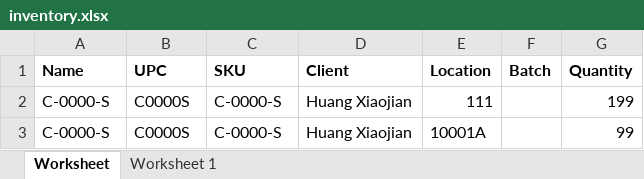
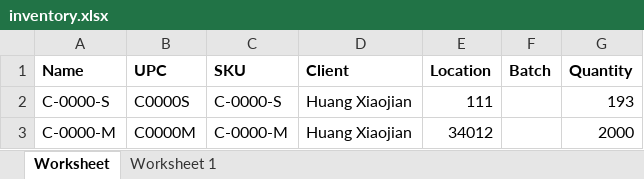
Before and after one commit to que2018/c3, an Excel workbook: admin/assets/file/export/inventory.xlsx, sheet Worksheet, drawn as a sheet; values as stored, in another font and other column widths than the file's, no borders; removed rows and columns are numbered as before the commit, all else as after; the diff names each change by its address in the sheet, - before the commit and + after, or states it on an @@ line.

```diff
--- a/admin/assets/file/export/inventory.xlsx (sheet Worksheet)
+++ b/admin/assets/file/export/inventory.xlsx (sheet Worksheet)
-G2 (Quantity): 199
+G2 (Quantity): 193
-row 3: C-0000-S | C0000S | C-0000-S | Huang Xiaojian | 10001A |  | 99
+row 3: C-0000-M | C0000M | C-0000-M | Huang Xiaojian | 34012 |  | 2000
```
Also changed, not shown: admin/assets/file/export/checkout.xlsx, 10 other files.
